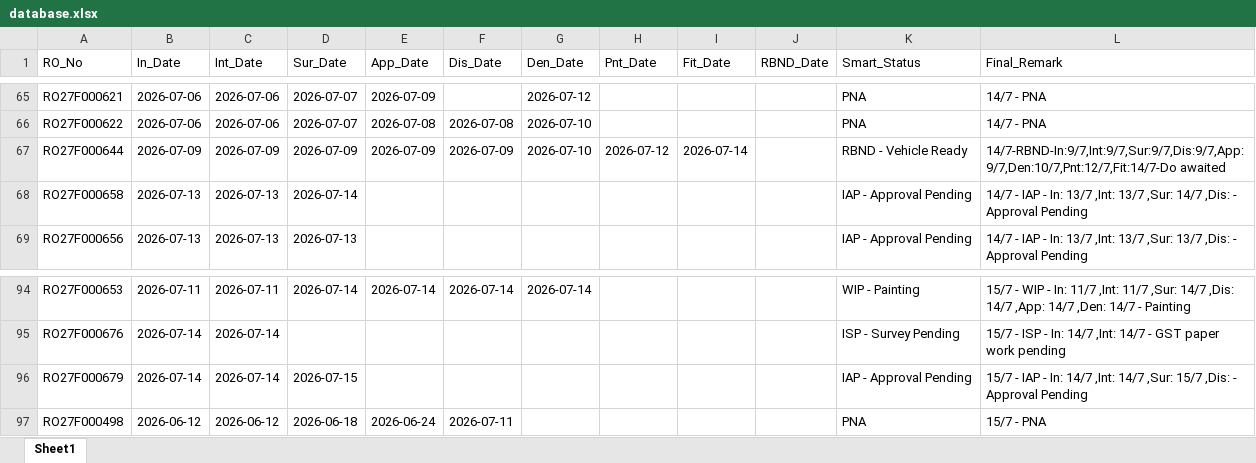
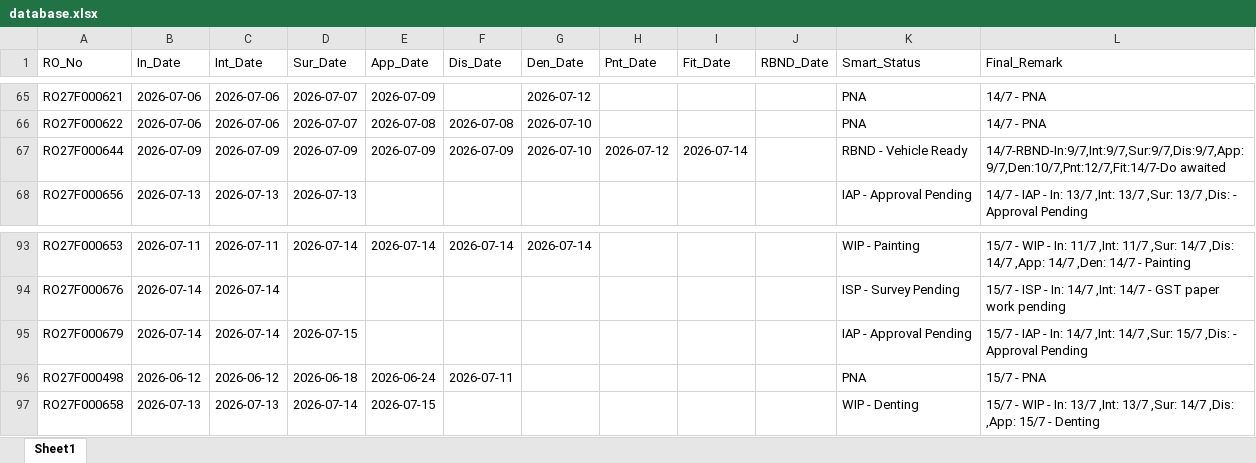
Before and after one commit to mowais05/Remark_update, an Excel workbook: database.xlsx, sheet Sheet1, drawn as a sheet; only a part is shown, gaps mark what is left out; values as stored, in another font and other column widths than the file's, no borders; removed rows and columns are numbered as before the commit, all else as after; the diff names each change by its address in the sheet, - before the commit and + after, or states it on an @@ line.

Commit message:
Update Database

```diff
--- a/database.xlsx (sheet Sheet1)
+++ b/database.xlsx (sheet Sheet1)
-row 68: RO27F000658 | 2026-07-13 | 2026-07-13 | 2026-07-14 |  |  |  |  |  |  | IAP - Approval Pending | 14/7 - IAP - In: 13/7 ,Int: 13/7 ,Sur: 14/7 ,Dis: - Approval Pending
+row 97: RO27F000658 | 2026-07-13 | 2026-07-13 | 2026-07-14 | 2026-07-15 |  |  |  |  |  | WIP - Denting | 15/7 - WIP - In: 13/7 ,Int: 13/7 ,Sur: 14/7 ,Dis: ,App: 15/7 - Denting
```
